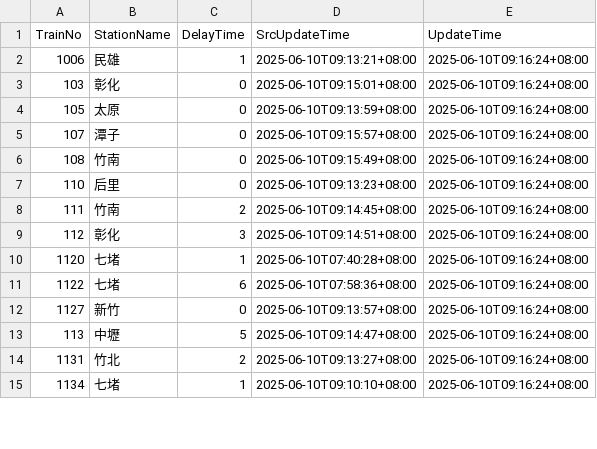
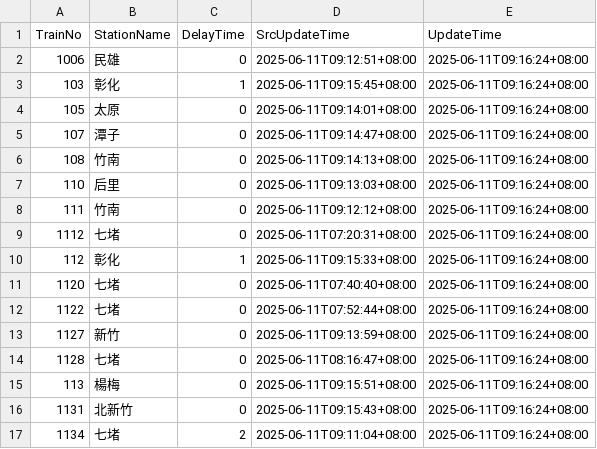
Before and after one commit to funfun0912/Open-Platform-Software-Mid, a CSV file: api.csv, drawn as a sheet; only a part is shown; the diff covers the shown part only.

Commit message:
Update data

```diff
--- a/api.csv
+++ b/api.csv
@@ -1,15 +1,17 @@
 TrainNo,StationName,DelayTime,SrcUpdateTime,UpdateTime
-1006,民雄,1,2025-06-10T09:13:21+08:00,2025-06-10T09:16:24+08:00
-103,彰化,0,2025-06-10T09:15:01+08:00,2025-06-10T09:16:24+08:00
-105,太原,0,2025-06-10T09:13:59+08:00,2025-06-10T09:16:24+08:00
-107,潭子,0,2025-06-10T09:15:57+08:00,2025-06-10T09:16:24+08:00
-108,竹南,0,2025-06-10T09:15:49+08:00,2025-06-10T09:16:24+08:00
-110,后里,0,2025-06-10T09:13:23+08:00,2025-06-10T09:16:24+08:00
-111,竹南,2,2025-06-10T09:14:45+08:00,2025-06-10T09:16:24+08:00
-112,彰化,3,2025-06-10T09:14:51+08:00,2025-06-10T09:16:24+08:00
-1120,七堵,1,2025-06-10T07:40:28+08:00,2025-06-10T09:16:24+08:00
-1122,七堵,6,2025-06-10T07:58:36+08:00,2025-06-10T09:16:24+08:00
-1127,新竹,0,2025-06-10T09:13:57+08:00,2025-06-10T09:16:24+08:00
-113,中壢,5,2025-06-10T09:14:47+08:00,2025-06-10T09:16:24+08:00
-1131,竹北,2,2025-06-10T09:13:27+08:00,2025-06-10T09:16:24+08:00
-1134,七堵,1,2025-06-10T09:10:10+08:00,2025-06-10T09:16:24+08:00
+1006,民雄,0,2025-06-11T09:12:51+08:00,2025-06-11T09:16:24+08:00
+103,彰化,1,2025-06-11T09:15:45+08:00,2025-06-11T09:16:24+08:00
+105,太原,0,2025-06-11T09:14:01+08:00,2025-06-11T09:16:24+08:00
+107,潭子,0,2025-06-11T09:14:47+08:00,2025-06-11T09:16:24+08:00
+108,竹南,0,2025-06-11T09:14:13+08:00,2025-06-11T09:16:24+08:00
+110,后里,0,2025-06-11T09:13:03+08:00,2025-06-11T09:16:24+08:00
+111,竹南,0,2025-06-11T09:12:12+08:00,2025-06-11T09:16:24+08:00
+1112,七堵,0,2025-06-11T07:20:31+08:00,2025-06-11T09:16:24+08:00
+112,彰化,1,2025-06-11T09:15:33+08:00,2025-06-11T09:16:24+08:00
+1120,七堵,0,2025-06-11T07:40:40+08:00,2025-06-11T09:16:24+08:00
+1122,七堵,0,2025-06-11T07:52:44+08:00,2025-06-11T09:16:24+08:00
+1127,新竹,0,2025-06-11T09:13:59+08:00,2025-06-11T09:16:24+08:00
+1128,七堵,0,2025-06-11T08:16:47+08:00,2025-06-11T09:16:24+08:00
+113,楊梅,0,2025-06-11T09:15:51+08:00,2025-06-11T09:16:24+08:00
+1131,北新竹,0,2025-06-11T09:15:43+08:00,2025-06-11T09:16:24+08:00
+1134,七堵,2,2025-06-11T09:11:04+08:00,2025-06-11T09:16:24+08:00
```
Also changed, not shown: 1 added row, 3 removed rows and 34 edited cells elsewhere in this file.
